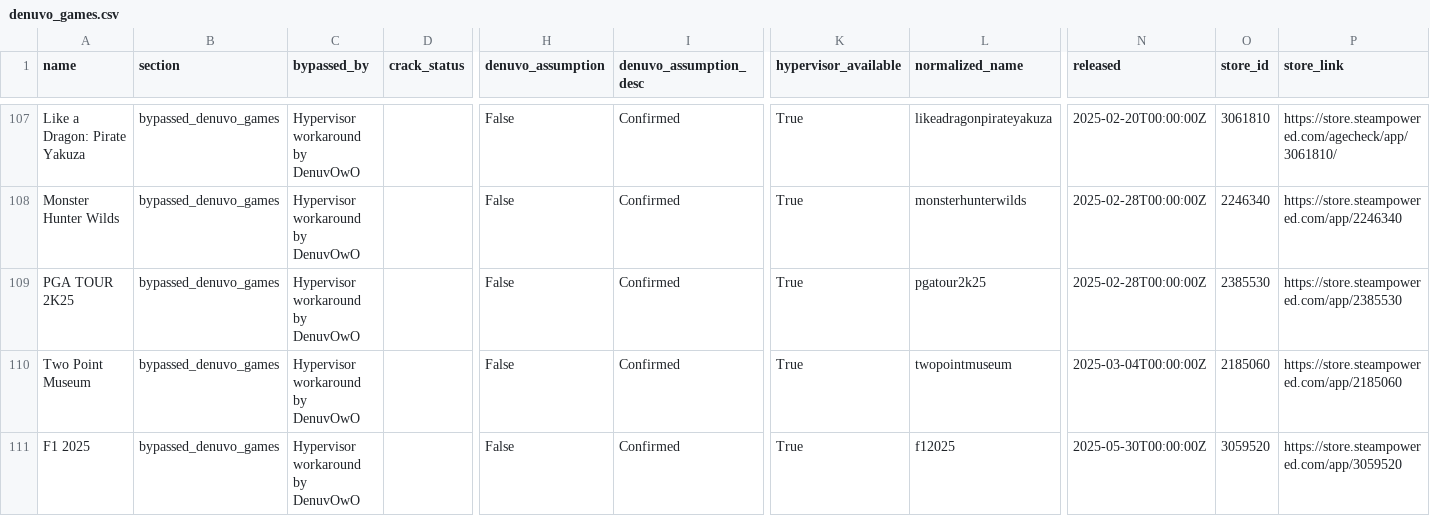
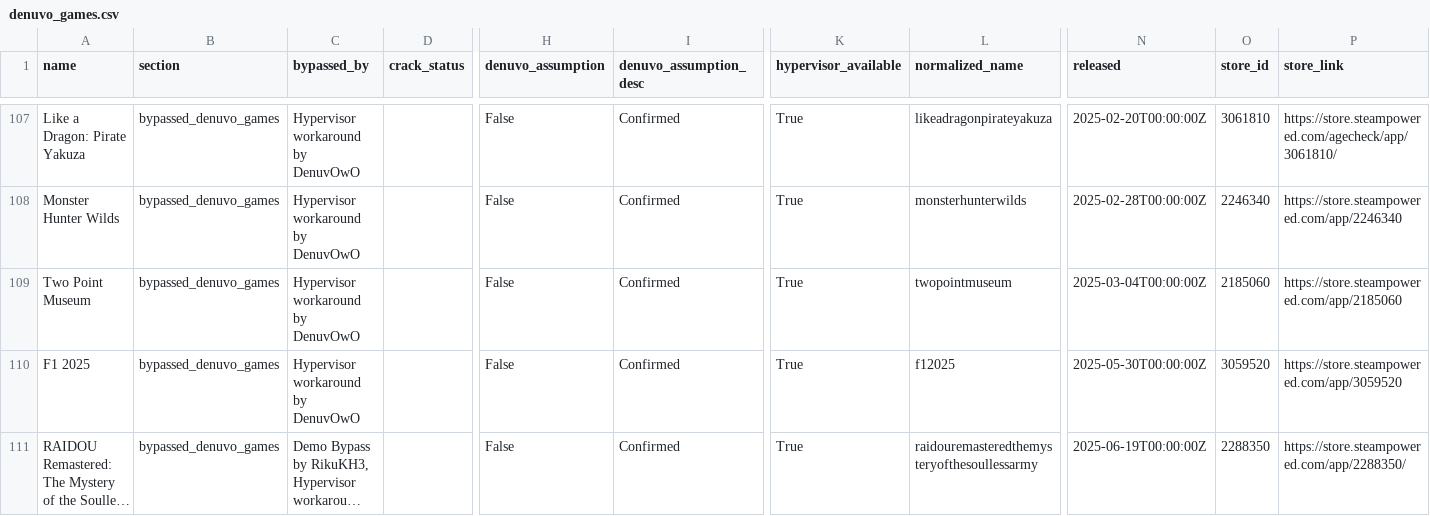
Before and after one commit to PorcoDio00033/denuvo-game-info, a CSV file: denuvo_games.csv, drawn as a sheet; only a part is shown, gaps mark what is left out; the shorter side is filled out with more unchanged rows; long unchanged cells end in …; rows hold the shown columns only; the diff names each change by its address in the sheet, - before the commit and + after, or states it on an @@ line.

```diff
--- a/denuvo_games.csv
+++ b/denuvo_games.csv
-row 109: PGA TOUR 2K25 | bypassed_denuvo_games | Hypervisor workaround by DenuvOwO |  | False | Confirmed | True | pgatour2k25 | 2025-02-28T00:00:00Z | 2385530 | https://store.steampowered.com/app/2385530
```
Also changed, not shown: 1 other file.
